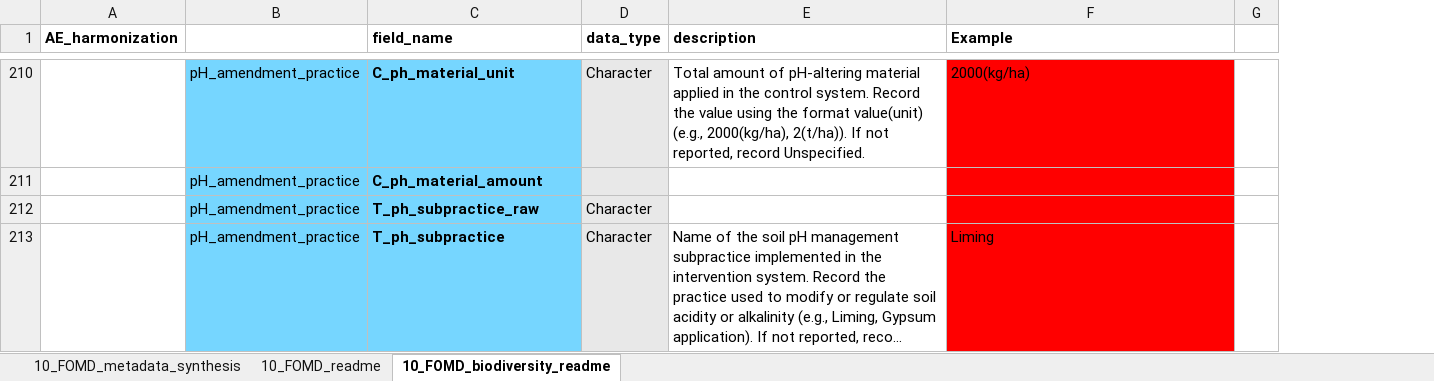
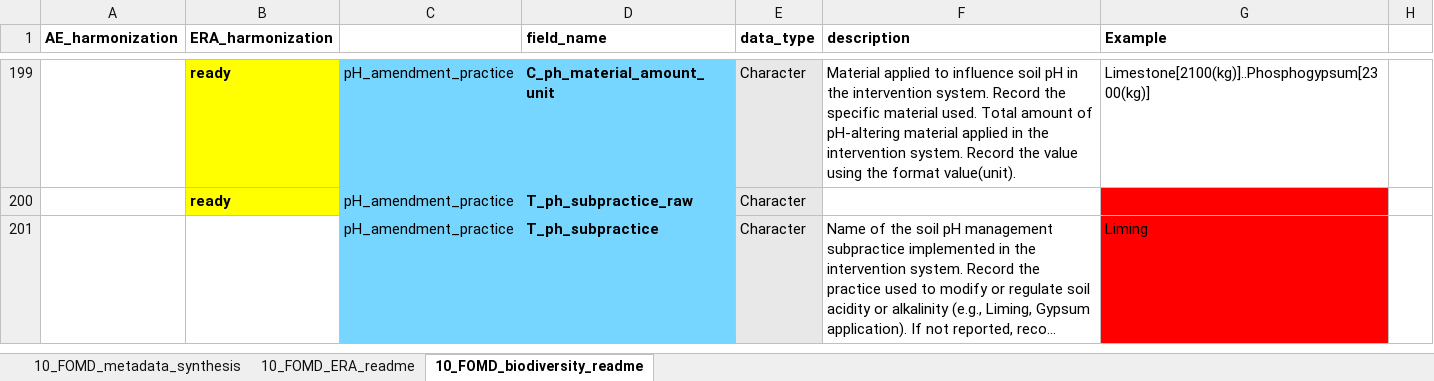
Before and after one commit to andreacsanchezb10/Agroecology_Evidence_Hub, an Excel workbook: 02.FOMD/02.metadata_structure/10_FOMD_metadata_synthesis_short.xlsx, sheet 10_FOMD_biodiversity_readme, drawn as a sheet; only a part is shown, gaps mark what is left out; long unchanged cells end in …; values as stored, in another font and other column widths than the file's, no borders; removed rows and columns are numbered as before the commit, all else as after; the diff covers the shown part only; the diff names each change by its address in the sheet, - before the commit and + after, or states it on an @@ line.

```diff
--- a/02.FOMD/02.metadata_structure/10_FOMD_metadata_synthesis_short.xlsx (sheet 10_FOMD_biodiversity_readme)
+++ b/02.FOMD/02.metadata_structure/10_FOMD_metadata_synthesis_short.xlsx (sheet 10_FOMD_biodiversity_readme)
-sheet tab: 10_FOMD_readme
+sheet tab: 10_FOMD_ERA_readme
+column B (ERA_harmonization), rows 199-200: ready | ready
-D199 (field_name): C_ph_material_unit
+D199 (field_name): C_ph_material_amount_unit
-F199 (description): Total amount of pH-altering material applied in the control system. Record the value using the format value(unit) (e.g., 2000(kg/ha), 2(t/ha)). If not reported, record Unspecified.
+F199 (description): Material applied to influence soil pH in the intervention system. Record the specific material used. Total amount of pH-altering material applied in the intervention system. Record the value using the format value(unit).
-G199 (Example): 2000(kg/ha)
+G199 (Example): Limestone[2100(kg)]..Phosphogypsum[2300(kg)]
-G199 fill: #FF0000
+G199 fill: none
-row 211:  | pH_amendment_practice | C_ph_material_amount
```
Also changed, not shown: 2 added rows, 17 removed rows, 2 moved rows and 22 edited cells elsewhere in this sheet, sheet 10_FOMD_ERA_readme, 02.FOMD/02.metadata_structure/09_FOMD_metadata_extraction_long.xlsx, 02.FOMD/02.metadata_structure/New term request .xlsx, 19 other files.
